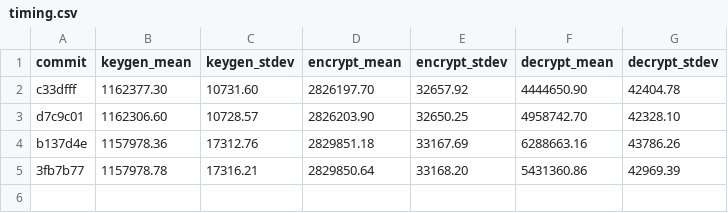
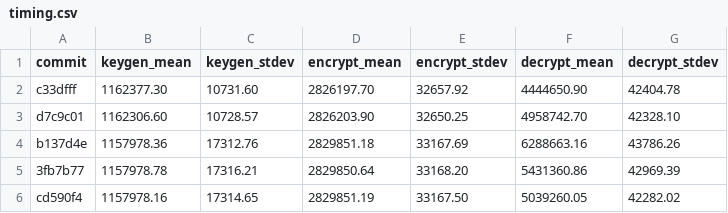
Before and after one commit to DomenicoCacace/HQC-crypto2021, a CSV file: report/timing.csv, drawn as a sheet.

Commit message:
Add test results

```diff
--- a/report/timing.csv
+++ b/report/timing.csv
@@ -5 +5,2 @@ b137d4e, 1157978.36, 17312.76, 2829851.18, 33167.69, 6288663.16, 43786.26
 3fb7b77, 1157978.78, 17316.21, 2829850.64, 33168.20, 5431360.86, 42969.39
+cd590f4, 1157978.16, 17314.65, 2829851.19, 33167.50, 5039260.05, 42282.02
```
